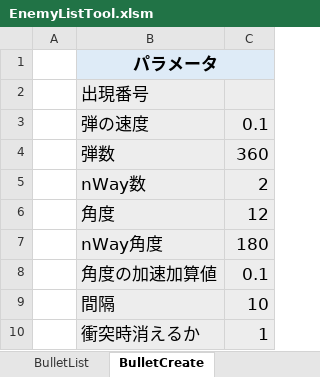
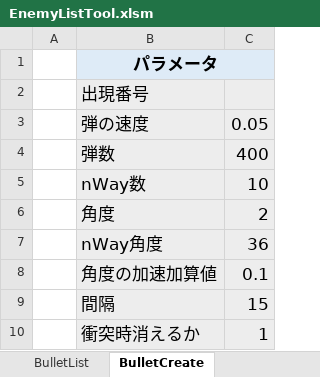
Before and after one commit to Req1630/Hullien, an Excel workbook: Hullien/Hullien/Data/GameParam/STG/EnemyListTool.xlsm, sheet BulletCreate, drawn as a sheet; values as stored, in another font and other column widths than the file's, no borders; charts and pictures not drawn; the diff names each change by its address in the sheet, - before the commit and + after, or states it on an @@ line.

```diff
--- a/Hullien/Hullien/Data/GameParam/STG/EnemyListTool.xlsm (sheet BulletCreate)
+++ b/Hullien/Hullien/Data/GameParam/STG/EnemyListTool.xlsm (sheet BulletCreate)
-C3: 0.1
+C3: 0.05
-C4: 360
+C4: 400
-C5: 2
+C5: 10
-C6: 12
+C6: 2
-C7: 180
+C7: 36
-C9: 10
+C9: 15
```
Also changed, not shown: sheet BulletList, sheet Map, sheet EnemyList, sheet EnemyCreate, charts or pictures, 28 other files.
